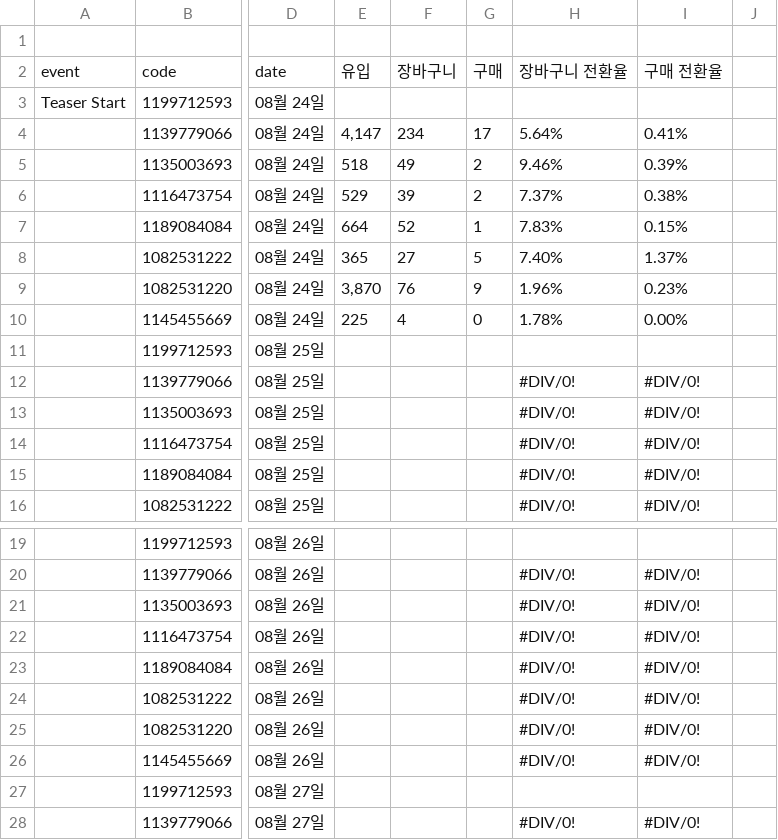
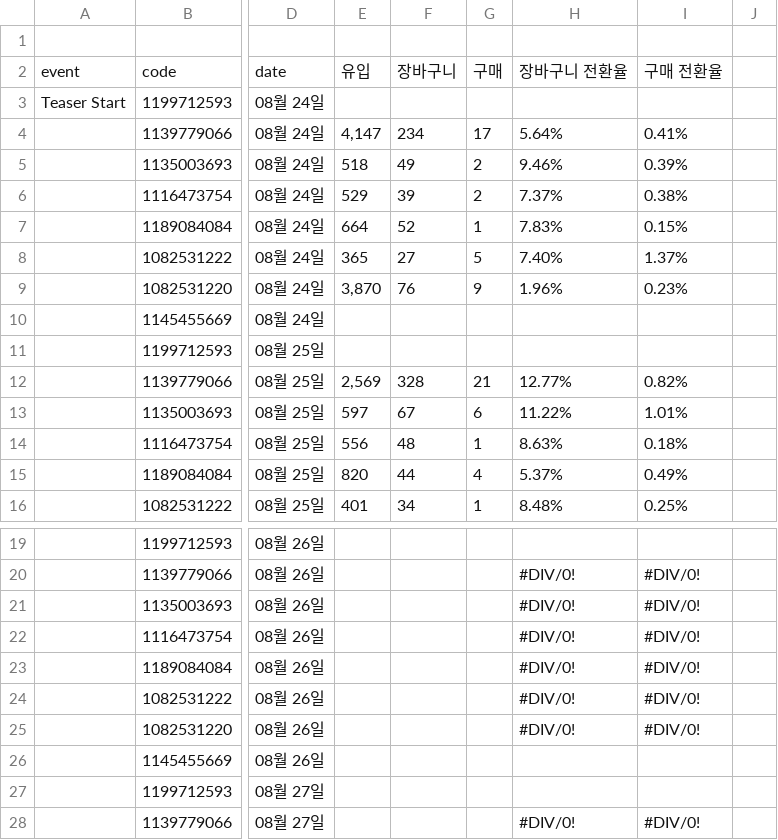
Before and after one commit to qlrltm123-a11y/creative-dashboard, a CSV file: data/megawari-cg-3q.csv, drawn as a sheet; only a part is shown, gaps mark what is left out; the diff covers the shown part only; the diff names each change by its address in the sheet, - before the commit and + after, or states it on an @@ line.

Commit message:
chore: 시트 자동 동기화 2026-08-26T01:28 (data/megawari-cg-3q.csv)

```diff
--- a/data/megawari-cg-3q.csv
+++ b/data/megawari-cg-3q.csv
-E10: 225
+E10: (empty)
-F10: 4
+F10: (empty)
-G10: 0
+G10: (empty)
-H10: 1.78%
+H10: (empty)
-I10: 0.00%
+I10: (empty)
-E12: (empty)
+E12: 2,569
-F12: (empty)
+F12: 328
-G12: (empty)
+G12: 21
-H12: #DIV/0!
+H12: 12.77%
-I12: #DIV/0!
+I12: 0.82%
-E13: (empty)
+E13: 597
-F13: (empty)
+F13: 67
-G13: (empty)
+G13: 6
-H13: #DIV/0!
+H13: 11.22%
-I13: #DIV/0!
+I13: 1.01%
-E14: (empty)
+E14: 556
-F14: (empty)
+F14: 48
-G14: (empty)
+G14: 1
-H14: #DIV/0!
+H14: 8.63%
-I14: #DIV/0!
+I14: 0.18%
-E15: (empty)
+E15: 820
-F15: (empty)
+F15: 44
-G15: (empty)
+G15: 4
-H15: #DIV/0!
+H15: 5.37%
-I15: #DIV/0!
+I15: 0.49%
-E16: (empty)
+E16: 401
-F16: (empty)
+F16: 34
-G16: (empty)
+G16: 1
-H16: #DIV/0!
+H16: 8.48%
-I16: #DIV/0!
+I16: 0.25%
-H26: #DIV/0!
+H26: (empty)
-I26: #DIV/0!
+I26: (empty)
```
Also changed, not shown: 17 edited cells elsewhere in this file.
